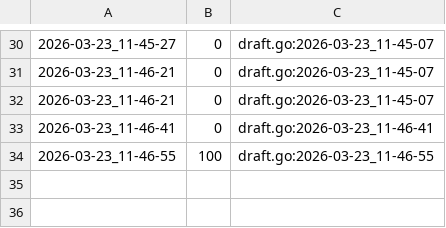
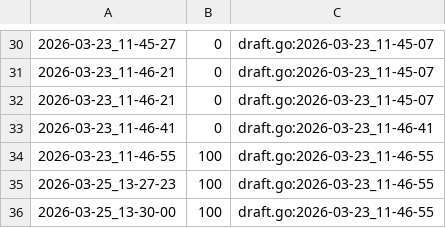
Before and after one commit to qxcode-course/ed-seg-bloco-a-kauablima, a CSV file: .tko/track/ed@apagando/track.csv, drawn as a sheet; only a part is shown, gaps mark what is left out; the diff names each change by its address in the sheet, - before the commit and + after, or states it on an @@ line.

```diff
--- a/.tko/track/ed@apagando/track.csv
+++ b/.tko/track/ed@apagando/track.csv
+row 35: 2026-03-25_13-27-23 | 100 | draft.go:2026-03-23_11-46-55
+row 36: 2026-03-25_13-30-00 | 100 | draft.go:2026-03-23_11-46-55
```
Also changed, not shown: 21 other files.
